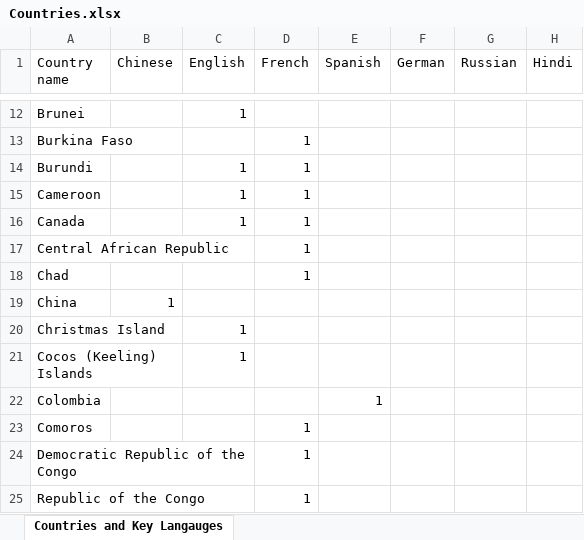
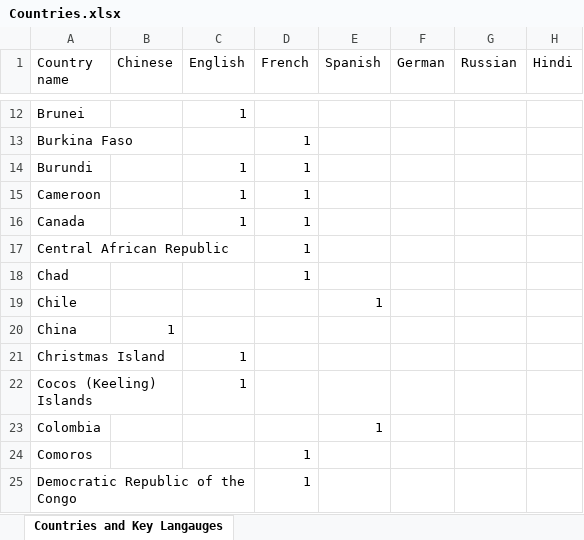
Before and after one commit to georgzurbonsen/georgzurbonsen.github.io, an Excel workbook: Images/Countries.xlsx, sheet Countries and Key Langauges, drawn as a sheet; only a part is shown, gaps mark what is left out; the shorter side is filled out with more unchanged rows; values as stored, in another font and other column widths than the file's, no cell formats; the diff names each change by its address in the sheet, - before the commit and + after, or states it on an @@ line.

```diff
--- a/Images/Countries.xlsx (sheet Countries and Key Langauges)
+++ b/Images/Countries.xlsx (sheet Countries and Key Langauges)
+row 19: Chile |  |  |  | 1
```
Also changed, not shown: cell formats, Images/New Soccer Club Membership List.xlsx, Images/Stock Market Listing.xlsx, 17 other files.
